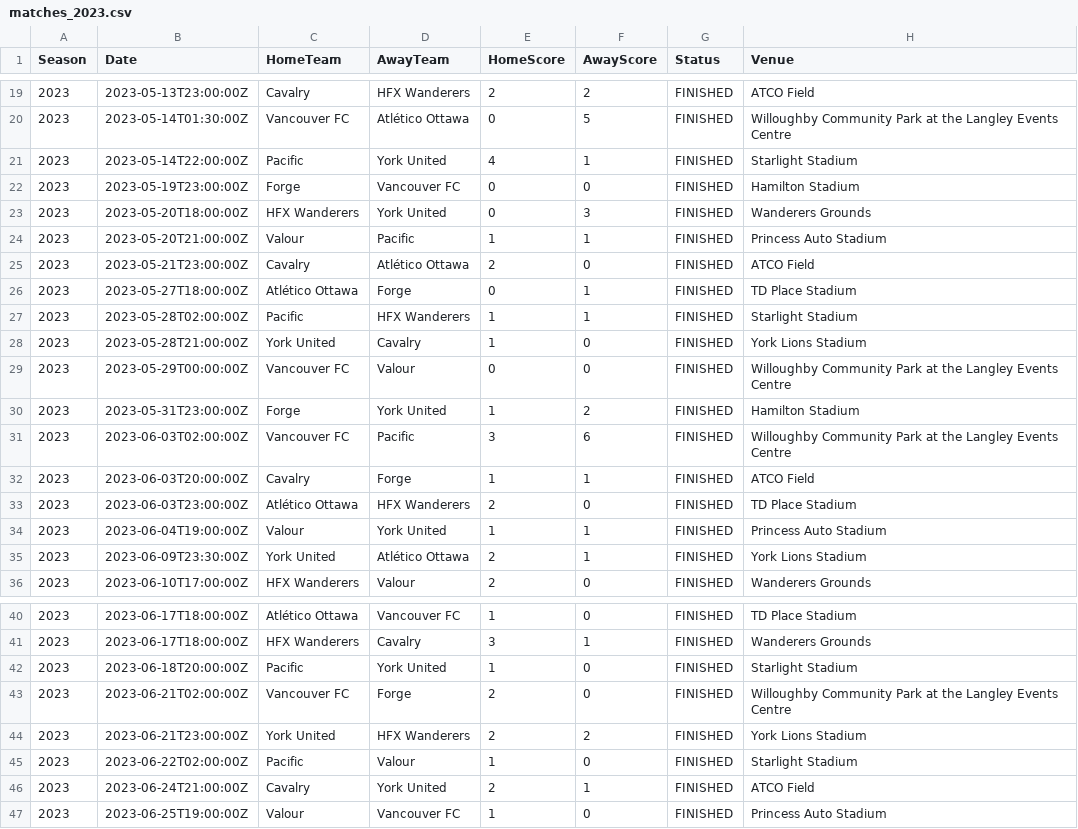
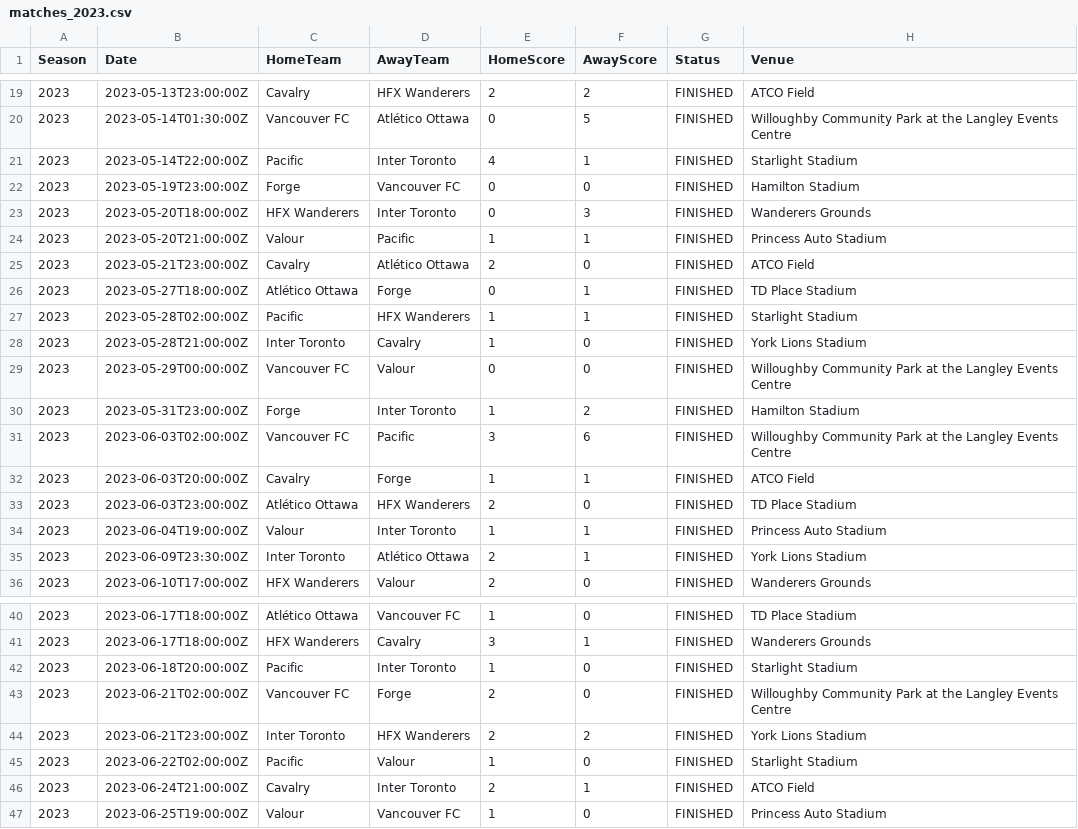
Before and after one commit to jaspermclennan/canpl-bet, a CSV file: data/matches/matches_2023.csv, drawn as a sheet; only a part is shown, gaps mark what is left out; the diff covers the shown part only.

```diff
--- a/data/matches/matches_2023.csv
+++ b/data/matches/matches_2023.csv
@@ -20,5 +20,5 @@ Season,Date,HomeTeam,AwayTeam,HomeScore,AwayScore,Status,Venue
 2023,2023-05-14T01:30:00Z,Vancouver FC,Atlético Ottawa,0,5,FINISHED,Willoughby Community Park at the Langley Events Centre
-2023,2023-05-14T22:00:00Z,Pacific,York United,4,1,FINISHED,Starlight Stadium
+2023,2023-05-14T22:00:00Z,Pacific,Inter Toronto,4,1,FINISHED,Starlight Stadium
 2023,2023-05-19T23:00:00Z,Forge,Vancouver FC,0,0,FINISHED,Hamilton Stadium
-2023,2023-05-20T18:00:00Z,HFX Wanderers,York United,0,3,FINISHED,Wanderers Grounds
+2023,2023-05-20T18:00:00Z,HFX Wanderers,Inter Toronto,0,3,FINISHED,Wanderers Grounds
 2023,2023-05-20T21:00:00Z,Valour,Pacific,1,1,FINISHED,Princess Auto Stadium
@@ -27,5 +27,5 @@ Season,Date,HomeTeam,AwayTeam,HomeScore,AwayScore,Status,Venue
 2023,2023-05-28T02:00:00Z,Pacific,HFX Wanderers,1,1,FINISHED,Starlight Stadium
-2023,2023-05-28T21:00:00Z,York United,Cavalry,1,0,FINISHED,York Lions Stadium
+2023,2023-05-28T21:00:00Z,Inter Toronto,Cavalry,1,0,FINISHED,York Lions Stadium
 2023,2023-05-29T00:00:00Z,Vancouver FC,Valour,0,0,FINISHED,Willoughby Community Park at the Langley Events Centre
-2023,2023-05-31T23:00:00Z,Forge,York United,1,2,FINISHED,Hamilton Stadium
+2023,2023-05-31T23:00:00Z,Forge,Inter Toronto,1,2,FINISHED,Hamilton Stadium
 2023,2023-06-03T02:00:00Z,Vancouver FC,Pacific,3,6,FINISHED,Willoughby Community Park at the Langley Events Centre
@@ -33,4 +33,4 @@ Season,Date,HomeTeam,AwayTeam,HomeScore,AwayScore,Status,Venue
 2023,2023-06-03T23:00:00Z,Atlético Ottawa,HFX Wanderers,2,0,FINISHED,TD Place Stadium
-2023,2023-06-04T19:00:00Z,Valour,York United,1,1,FINISHED,Princess Auto Stadium
-2023,2023-06-09T23:30:00Z,York United,Atlético Ottawa,2,1,FINISHED,York Lions Stadium
+2023,2023-06-04T19:00:00Z,Valour,Inter Toronto,1,1,FINISHED,Princess Auto Stadium
+2023,2023-06-09T23:30:00Z,Inter Toronto,Atlético Ottawa,2,1,FINISHED,York Lions Stadium
 2023,2023-06-10T17:00:00Z,HFX Wanderers,Valour,2,0,FINISHED,Wanderers Grounds
@@ -41,7 +41,7 @@ Season,Date,HomeTeam,AwayTeam,HomeScore,AwayScore,Status,Venue
 2023,2023-06-17T18:00:00Z,HFX Wanderers,Cavalry,3,1,FINISHED,Wanderers Grounds
-2023,2023-06-18T20:00:00Z,Pacific,York United,1,0,FINISHED,Starlight Stadium
+2023,2023-06-18T20:00:00Z,Pacific,Inter Toronto,1,0,FINISHED,Starlight Stadium
 2023,2023-06-21T02:00:00Z,Vancouver FC,Forge,2,0,FINISHED,Willoughby Community Park at the Langley Events Centre
-2023,2023-06-21T23:00:00Z,York United,HFX Wanderers,2,2,FINISHED,York Lions Stadium
+2023,2023-06-21T23:00:00Z,Inter Toronto,HFX Wanderers,2,2,FINISHED,York Lions Stadium
 2023,2023-06-22T02:00:00Z,Pacific,Valour,1,0,FINISHED,Starlight Stadium
-2023,2023-06-24T21:00:00Z,Cavalry,York United,2,1,FINISHED,ATCO Field
+2023,2023-06-24T21:00:00Z,Cavalry,Inter Toronto,2,1,FINISHED,ATCO Field
 2023,2023-06-25T19:00:00Z,Valour,Vancouver FC,1,0,FINISHED,Princess Auto Stadium
```
Also changed, not shown: 20 edited cells elsewhere in this file, data/analysis/team_strengths.csv, data/matches/matches_2022.csv, 30 other files.
